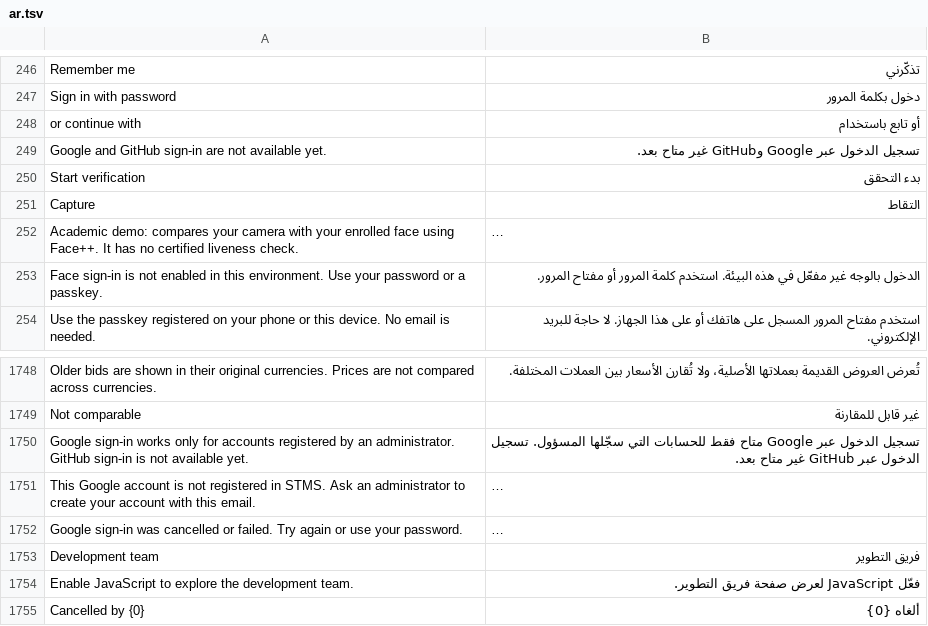
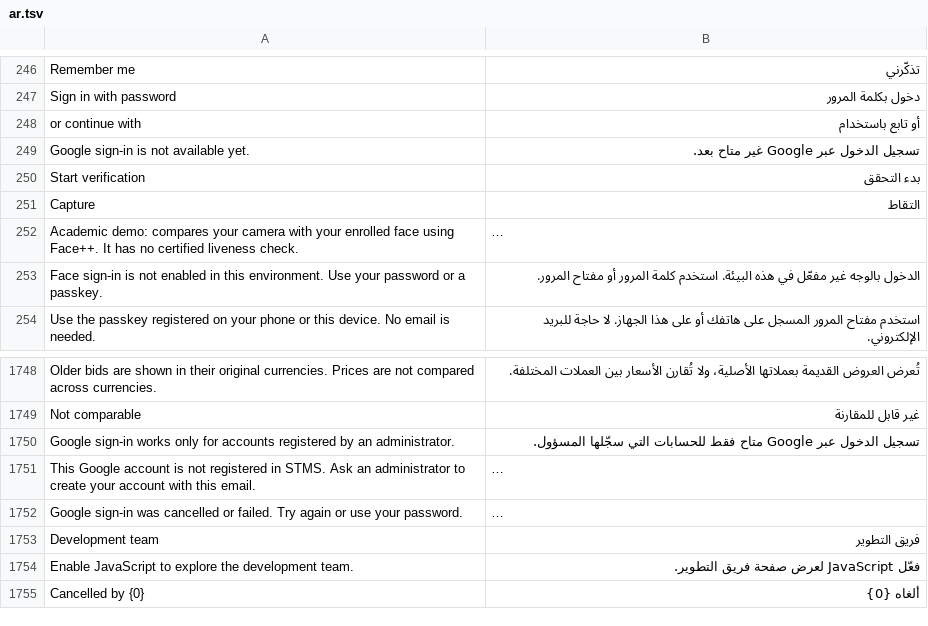
Before and after one commit to STMS-Projectt/STMS, a TSV file: SourcingTenderSystem/SourcingTenderSystem/Localization/ar.tsv, drawn as a sheet; only a part is shown, gaps mark what is left out; long unchanged cells end in …; the diff names each change by its address in the sheet, - before the commit and + after, or states it on an @@ line.

```diff
--- a/SourcingTenderSystem/SourcingTenderSystem/Localization/ar.tsv
+++ b/SourcingTenderSystem/SourcingTenderSystem/Localization/ar.tsv
-A249: Google and GitHub sign-in are not available yet.
+A249: Google sign-in is not available yet.
-B249: تسجيل الدخول عبر Google وGitHub غير متاح بعد.
+B249: تسجيل الدخول عبر Google غير متاح بعد.
-A1750: …an administrator. GitHub sign-in is not available yet.
+A1750: …an administrator.
-B1750: …سجّلها المسؤول. تسجيل الدخول عبر GitHub غير متاح بعد.
+B1750: …سجّلها المسؤول.
```
Also changed, not shown: 2 other files.
